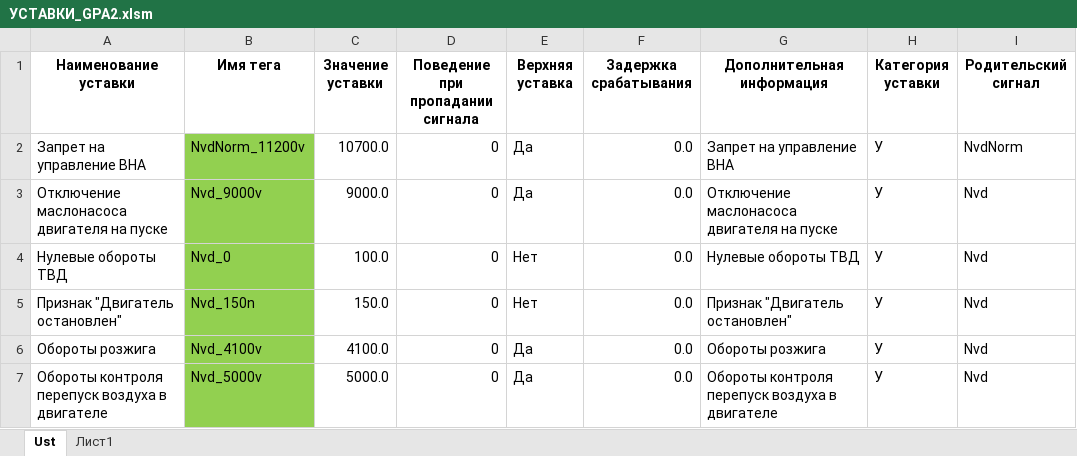
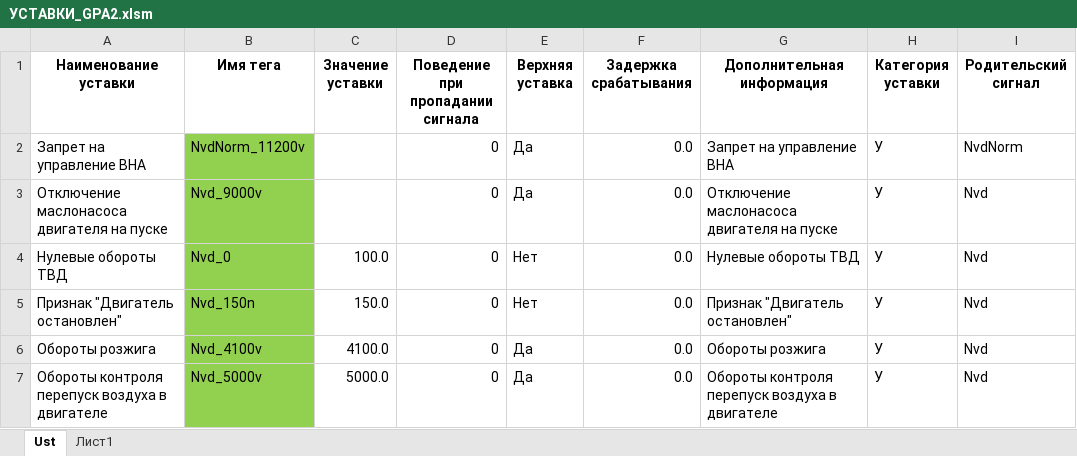
Before and after one commit to vega-gz/configurator_ver03, an Excel workbook: УСТАВКИ_GPA2.xlsm, sheet Ust, drawn as a sheet; only a part is shown; values as stored, in another font and other column widths than the file's, no borders; charts and pictures not drawn; the diff names each change by its address in the sheet, - before the commit and + after, or states it on an @@ line.

Commit message:
<globData disable=""> 	<localData int=> --- правка этой ноды точнее ее отсутствие, до этого генерация ломалась </globData>

```diff
--- a/УСТАВКИ_GPA2.xlsm (sheet Ust)
+++ b/УСТАВКИ_GPA2.xlsm (sheet Ust)
-C2 (Значение уставки): 10700.0
+C2 (Значение уставки): (empty)
-C3 (Значение уставки): 9000.0
+C3 (Значение уставки): (empty)
```
Also changed, not shown: 7 other files.
